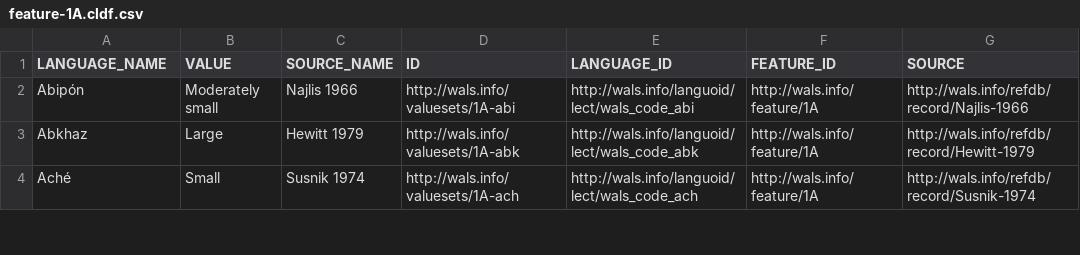
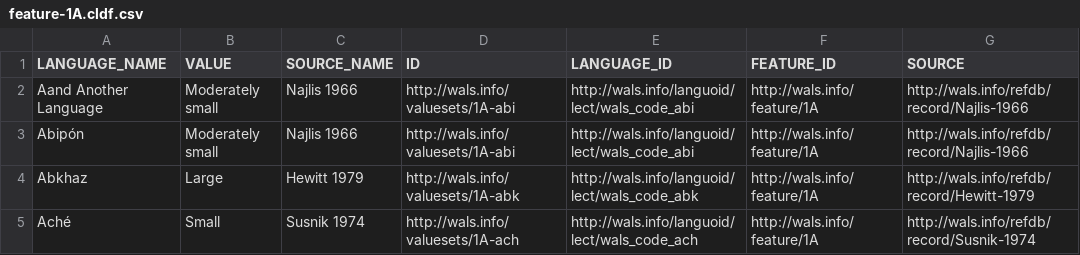
Before and after one commit to clld/wals-data, a CSV file: cldf/feature-1A.cldf.csv, drawn as a sheet; only a part is shown; the diff names each change by its address in the sheet, - before the commit and + after, or states it on an @@ line.

Commit message:
added values for features 1A-3A for Language Aand Another Language

```diff
--- a/cldf/feature-1A.cldf.csv
+++ b/cldf/feature-1A.cldf.csv
+row 2: Aand Another Language | Moderately small | Najlis 1966 | http://wals.info/valuesets/1A-abi | http://wals.info/languoid/lect/wals_code_abi | http://wals.info/feature/1A | http://wals.info/refdb/record/Najlis-1966
```
Also changed, not shown: cldf/feature-2A.cldf.csv, cldf/feature-3A.cldf.csv.
